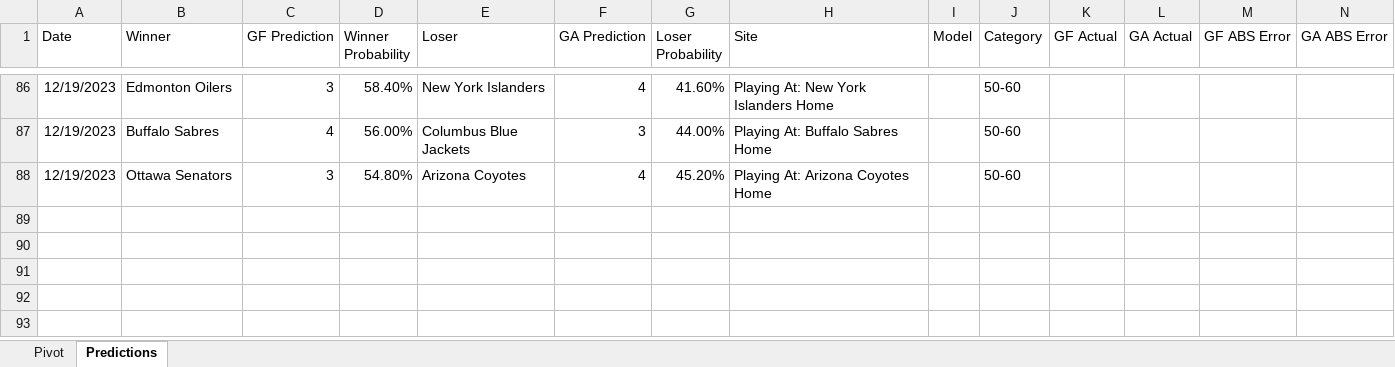
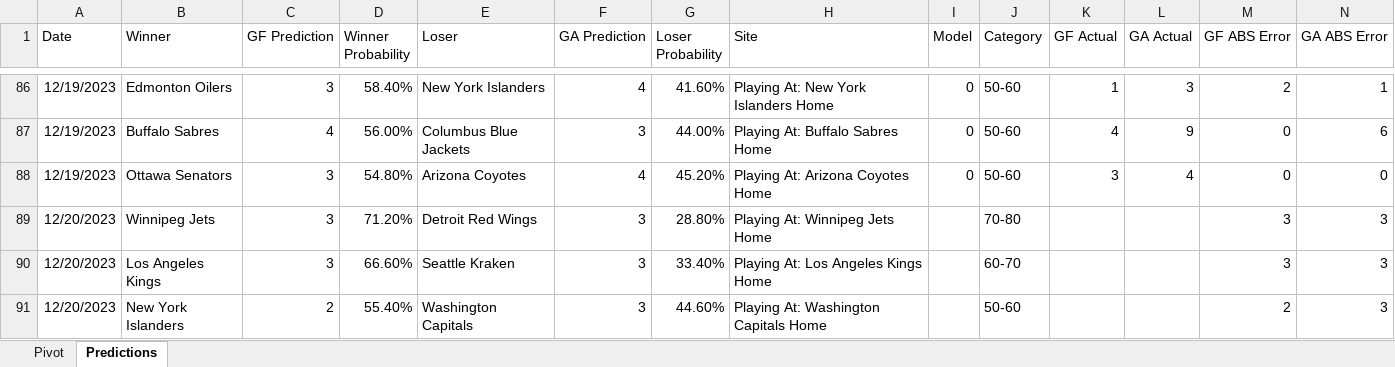
Before and after one commit to thomashigginsdatascientist/Hockey_Model, an Excel workbook: RF Lifetime Predictions.xlsx, sheet Predictions, drawn as a sheet; only a part is shown, gaps mark what is left out; values as stored, in another font and other column widths than the file's, no borders; conditional formats not drawn; the diff covers the shown part only; the diff names each change by its address in the sheet, - before the commit and + after, or states it on an @@ line.

Commit message:
updated predictions

```diff
--- a/RF Lifetime Predictions.xlsx (sheet Predictions)
+++ b/RF Lifetime Predictions.xlsx (sheet Predictions)
-I86:I88 (Model): (empty)
+I86:I88 (Model): 0
-K86 (GF Actual): (empty)
+K86 (GF Actual): 1
-L86 (GA Actual): (empty)
+L86 (GA Actual): 3
-M86 (GF ABS Error): (empty)
+M86 (GF ABS Error): 2
-N86 (GA ABS Error): (empty)
+N86 (GA ABS Error): 1
-K87 (GF Actual): (empty)
+K87 (GF Actual): 4
-L87 (GA Actual): (empty)
+L87 (GA Actual): 9
-M87:M88 (GF ABS Error): (empty)
+M87:M88 (GF ABS Error): 0
-N87 (GA ABS Error): (empty)
+N87 (GA ABS Error): 6
-K88 (GF Actual): (empty)
+K88 (GF Actual): 3
-L88 (GA Actual): (empty)
+L88 (GA Actual): 4
-N88 (GA ABS Error): (empty)
+N88 (GA ABS Error): 0
+row 89: 12/20/2023 | Winnipeg Jets | 3 | 71.20% | Detroit Red Wings | 3 | 28.80% | Playing At: Winnipeg Jets Home |  | 70-80 |  |  | 3 | 3
+row 90: 12/20/2023 | Los Angeles Kings | 3 | 66.60% | Seattle Kraken | 3 | 33.40% | Playing At: Los Angeles Kings Home |  | 60-70 |  |  | 3 | 3
+row 91: 12/20/2023 | New York Islanders | 2 | 55.40% | Washington Capitals | 3 | 44.60% | Playing At: Washington Capitals Home |  | 50-60 |  |  | 2 | 3
```
Also changed, not shown: 40 edited cells elsewhere in this sheet, sheet Pivot, ANN Lifetime Predictions.xlsx, 3 other files.
